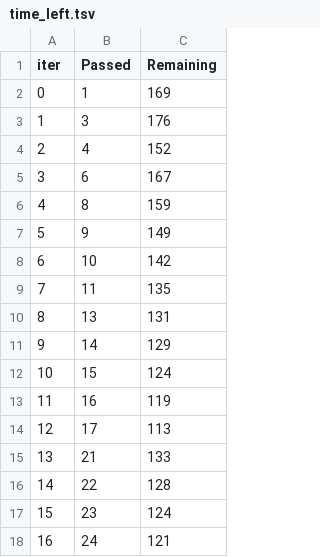
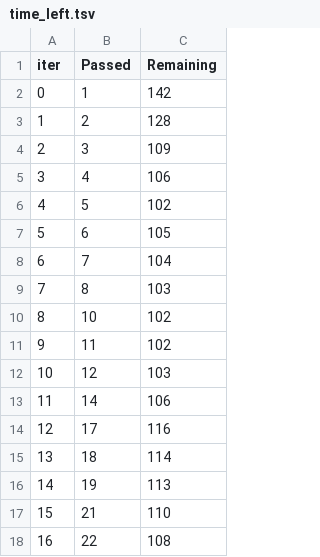
Before and after one commit to salamituns/AI_Coding, a TSV file: M4_Feature_Eng/01. Robust ML/catboost_info/time_left.tsv, drawn as a sheet; only a part is shown; the diff covers the shown part only.

```diff
--- a/M4_Feature_Eng/01. Robust ML/catboost_info/time_left.tsv
+++ b/M4_Feature_Eng/01. Robust ML/catboost_info/time_left.tsv
@@ -1,18 +1,18 @@
 iter	Passed	Remaining
-0	1	169
-1	3	176
-2	4	152
-3	6	167
-4	8	159
-5	9	149
-6	10	142
-7	11	135
-8	13	131
-9	14	129
-10	15	124
-11	16	119
-12	17	113
-13	21	133
-14	22	128
-15	23	124
-16	24	121
+0	1	142
+1	2	128
+2	3	109
+3	4	106
+4	5	102
+5	6	105
+6	7	104
+7	8	103
+8	10	102
+9	11	102
+10	12	103
+11	14	106
+12	17	116
+13	18	114
+14	19	113
+15	21	110
+16	22	108
```
Also changed, not shown: 164 edited cells elsewhere in this file, M4_Feature_Eng/01. Robust ML/catboost_info/learn_error.tsv, 4 other files.
